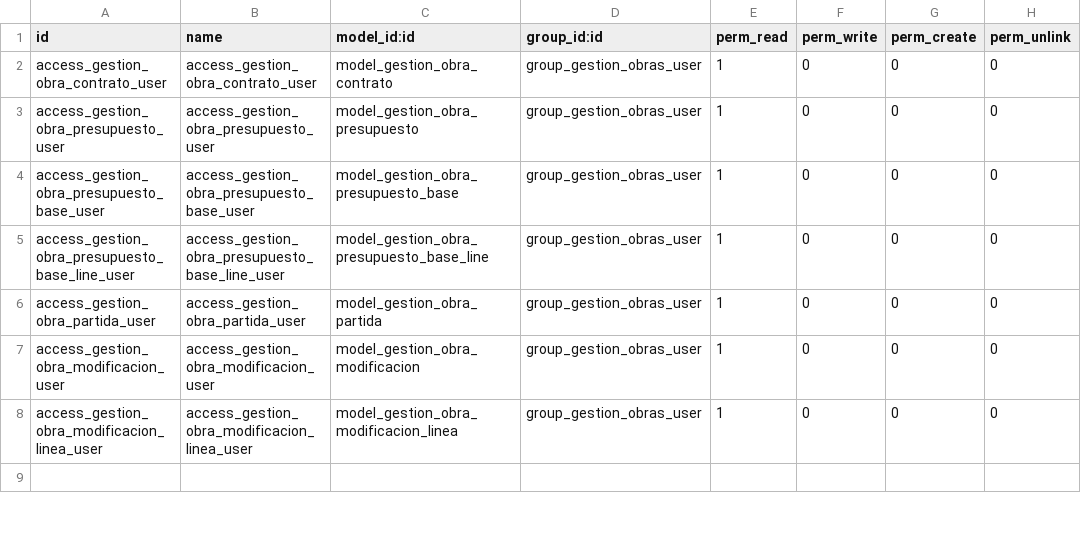
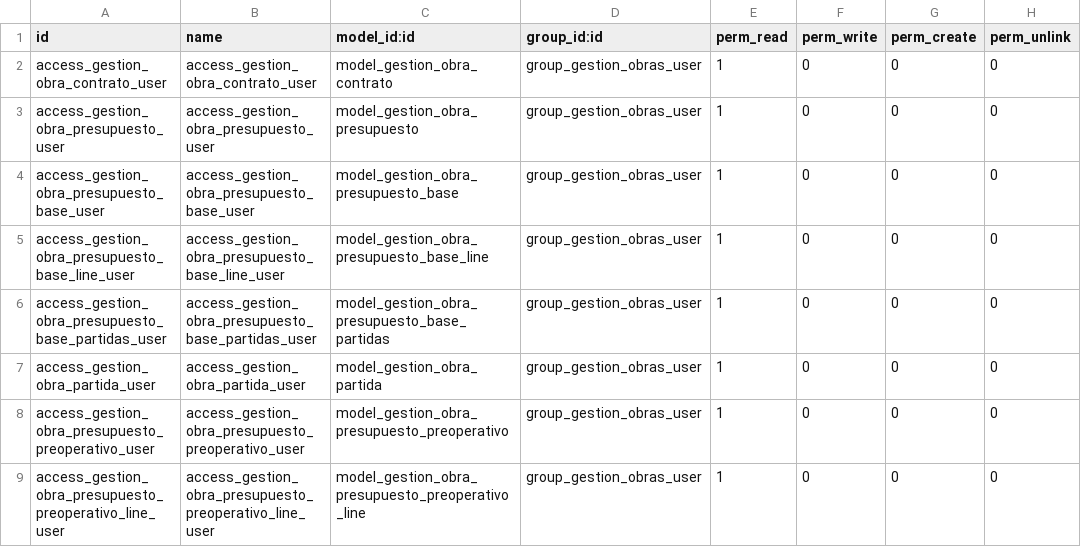
Before and after one commit to ehb1703/TCConstructora, a CSV file: gestion_obras/security/ir.model.access.csv, drawn as a sheet; only a part is shown; the shorter side is filled out with more unchanged rows; the diff covers the shown part only.

Commit message:
Presupuesto Base y Preoperativo, Subcontrato
Presupuesto Base y Preoperativo, Subcontrato

```diff
--- a/gestion_obras/security/ir.model.access.csv
+++ b/gestion_obras/security/ir.model.access.csv
@@ -5,2 +5,5 @@ access_gestion_obra_presupuesto_base_user,access_gestion_obra_presupuesto_base_u
 access_gestion_obra_presupuesto_base_line_user,access_gestion_obra_presupuesto_base_line_user,model_gestion_obra_presupuesto_base_line,group_gestion_obras_user,1,0,0,0
+access_gestion_obra_presupuesto_base_partidas_user,access_gestion_obra_presupuesto_base_partidas_user,model_gestion_obra_presupuesto_base_partidas,group_gestion_obras_user,1,0,0,0
 access_gestion_obra_partida_user,access_gestion_obra_partida_user,model_gestion_obra_partida,group_gestion_obras_user,1,0,0,0
+access_gestion_obra_presupuesto_preoperativo_user,access_gestion_obra_presupuesto_preoperativo_user,model_gestion_obra_presupuesto_preoperativo,group_gestion_obras_user,1,0,0,0
+access_gestion_obra_presupuesto_preoperativo_line_user,access_gestion_obra_presupuesto_preoperativo_line_user,model_gestion_obra_presupuesto_preoperativo_line,group_gestion_obras_user,1,0,0,0
```
Also changed, not shown: 10 added rows and 1 edited cell elsewhere in this file, 15 other files.
